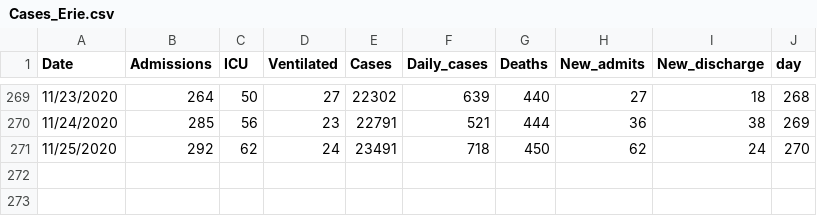
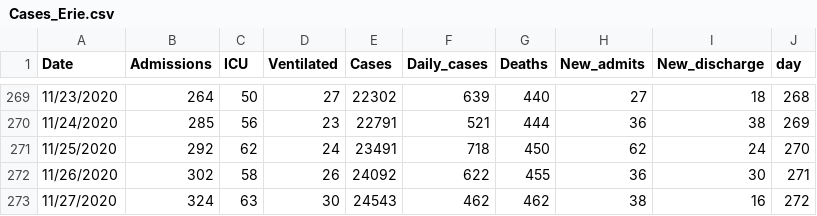
Before and after one commit to gabai/stream_KH, a CSV file: Cases_Erie.csv, drawn as a sheet; only a part is shown, gaps mark what is left out; the diff names each change by its address in the sheet, - before the commit and + after, or states it on an @@ line.

Commit message:
Update Cases_Erie.csv

```diff
--- a/Cases_Erie.csv
+++ b/Cases_Erie.csv
+row 272: 11/26/2020 | 302 | 58 | 26 | 24092 | 622 | 455 | 36 | 30 | 271
+row 273: 11/27/2020 | 324 | 63 | 30 | 24543 | 462 | 462 | 38 | 16 | 272
```
